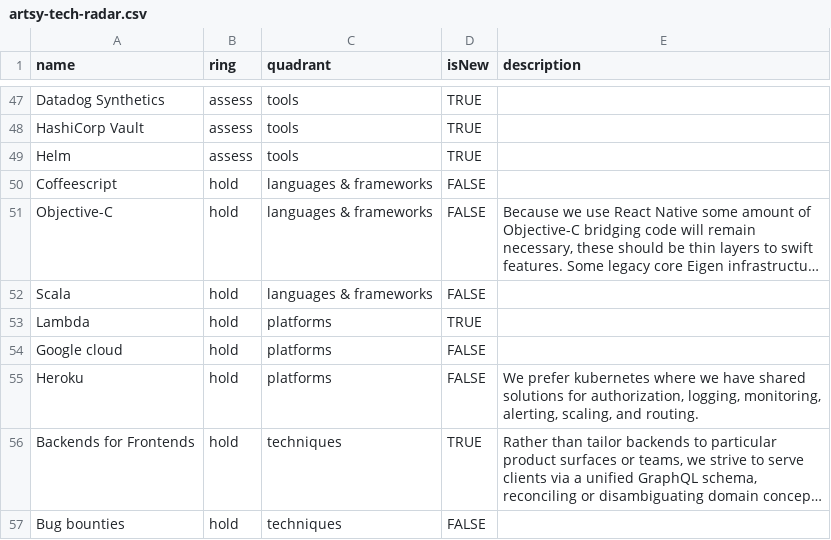
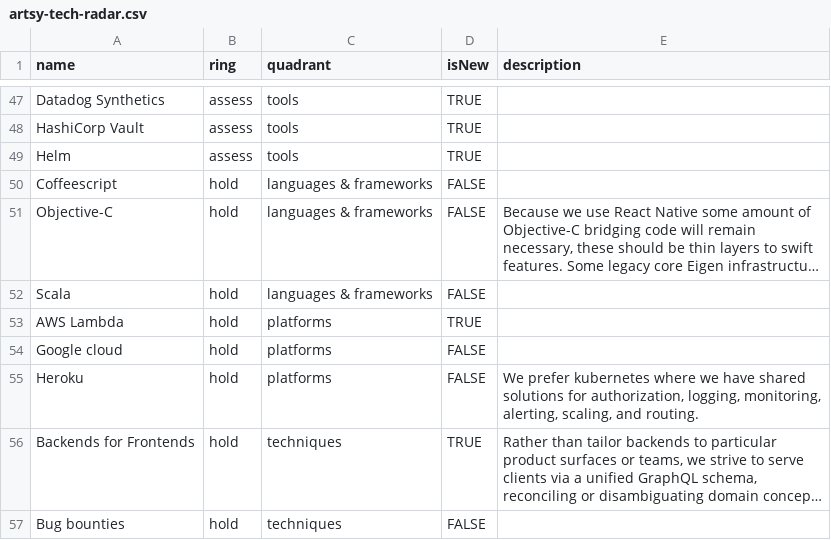
Before and after one commit to artsy/README, a CSV file: playbooks/technology_radar/artsy-tech-radar.csv, drawn as a sheet; only a part is shown, gaps mark what is left out; long unchanged cells end in …; the diff names each change by its address in the sheet, - before the commit and + after, or states it on an @@ line.

Commit message:
Update playbooks/technology_radar/artsy-tech-radar.csv

```diff
--- a/playbooks/technology_radar/artsy-tech-radar.csv
+++ b/playbooks/technology_radar/artsy-tech-radar.csv
-A53 (name): Lambda
+A53 (name): AWS Lambda
```
